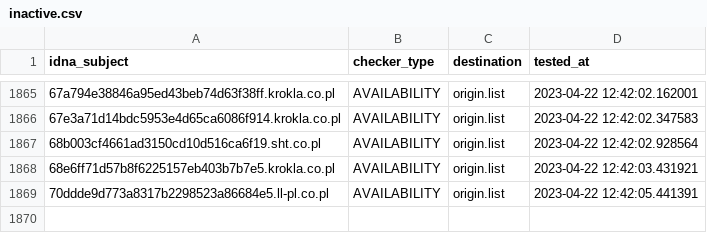
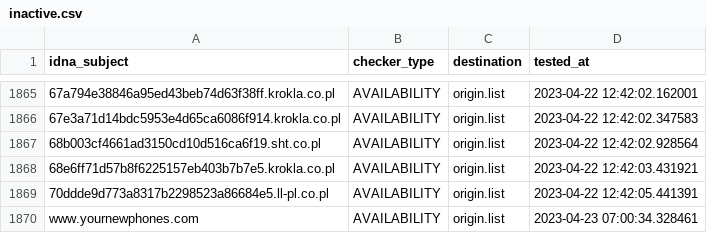
Before and after one commit to dead-hosts/KADhosts_git_azet12, a CSV file: .pyfunceble/inactive.csv, drawn as a sheet; only a part is shown, gaps mark what is left out; the diff names each change by its address in the sheet, - before the commit and + after, or states it on an @@ line.

```diff
--- a/.pyfunceble/inactive.csv
+++ b/.pyfunceble/inactive.csv
+row 1870: www.yournewphones.com | AVAILABILITY | origin.list | 2023-04-23 07:00:34.328461
```
Also changed, not shown: .pyfunceble/whois.csv, 11 other files.
